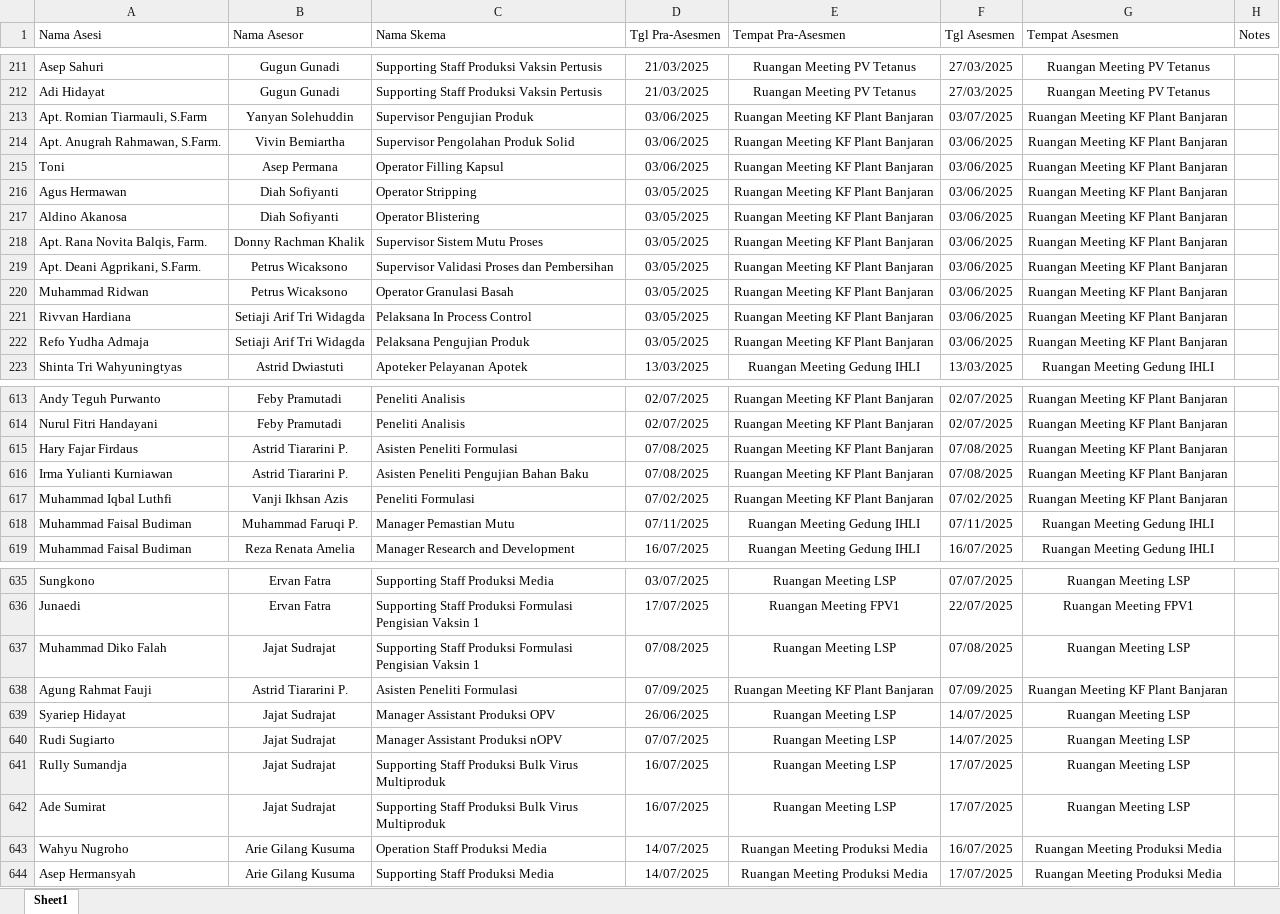
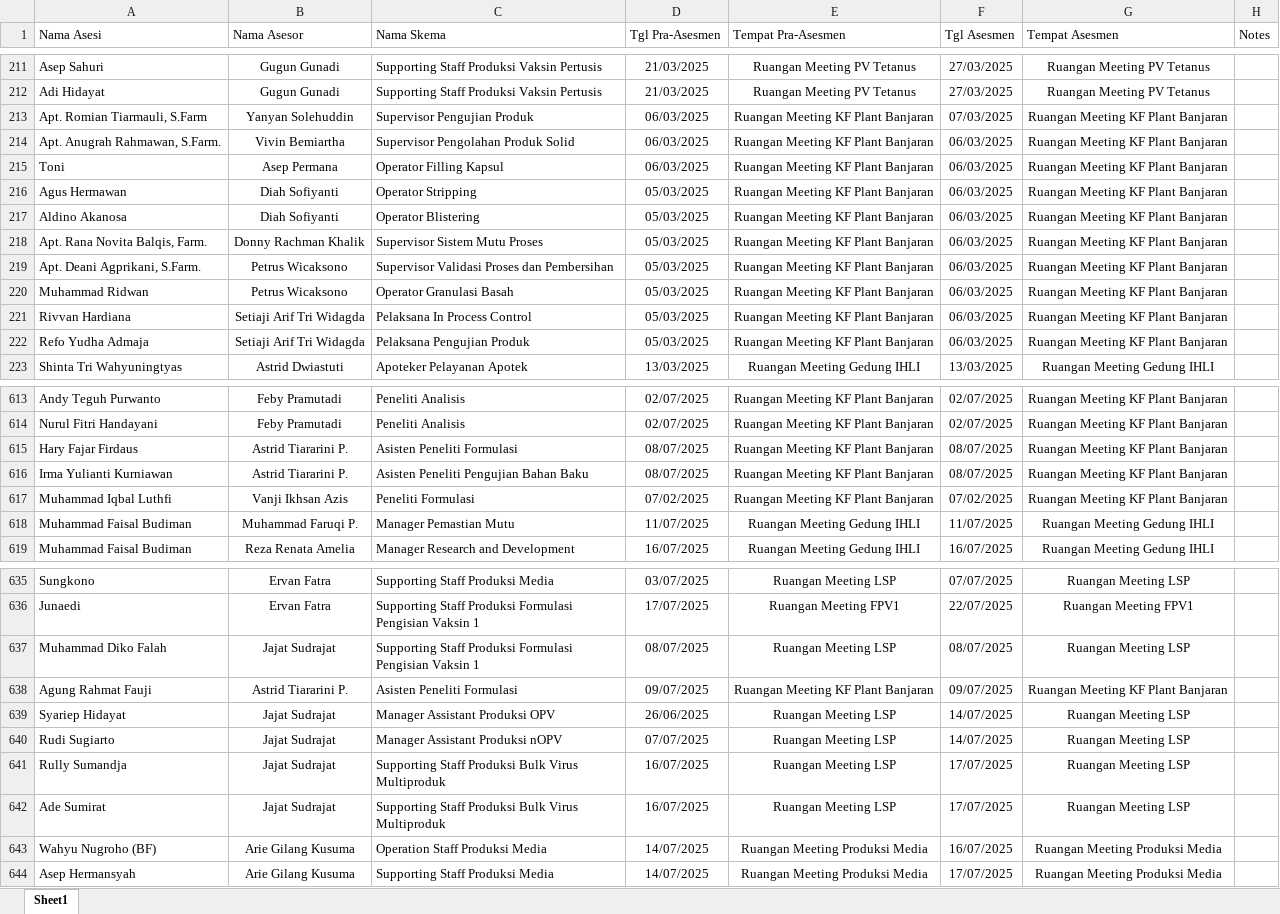
Before and after one commit to eldwinfikhar/realisasi-asesmen-lsp, an Excel workbook: storage/app/data-assessments.xlsx, sheet Sheet1, drawn as a sheet; only a part is shown, gaps mark what is left out; values as stored, in another font and other column widths than the file's, no borders; the diff covers the shown part only; the diff names each change by its address in the sheet, - before the commit and + after, or states it on an @@ line.

```diff
--- a/storage/app/data-assessments.xlsx (sheet Sheet1)
+++ b/storage/app/data-assessments.xlsx (sheet Sheet1)
-D213:D215 (Tgl Pra-Asesmen): 03/06/2025
+D213:D215 (Tgl Pra-Asesmen): 06/03/2025
-F213 (Tgl Asesmen): 03/07/2025
+F213 (Tgl Asesmen): 07/03/2025
-F214:F222 (Tgl Asesmen): 03/06/2025
+F214:F222 (Tgl Asesmen): 06/03/2025
-D216:D222 (Tgl Pra-Asesmen): 03/05/2025
+D216:D222 (Tgl Pra-Asesmen): 05/03/2025
-D615:D616 (Tgl Pra-Asesmen): 07/08/2025
+D615:D616 (Tgl Pra-Asesmen): 08/07/2025
-F615:F616 (Tgl Asesmen): 07/08/2025
+F615:F616 (Tgl Asesmen): 08/07/2025
-D618 (Tgl Pra-Asesmen): 07/11/2025
+D618 (Tgl Pra-Asesmen): 11/07/2025
-F618 (Tgl Asesmen): 07/11/2025
+F618 (Tgl Asesmen): 11/07/2025
-D637 (Tgl Pra-Asesmen): 07/08/2025
+D637 (Tgl Pra-Asesmen): 08/07/2025
-F637 (Tgl Asesmen): 07/08/2025
+F637 (Tgl Asesmen): 08/07/2025
-D638 (Tgl Pra-Asesmen): 07/09/2025
+D638 (Tgl Pra-Asesmen): 09/07/2025
-F638 (Tgl Asesmen): 07/09/2025
+F638 (Tgl Asesmen): 09/07/2025
-A643 (Nama Asesi): Wahyu Nugroho
+A643 (Nama Asesi): Wahyu Nugroho (BF)
```
Also changed, not shown: 12 edited cells and cell formats elsewhere in this sheet, 4 other files.
